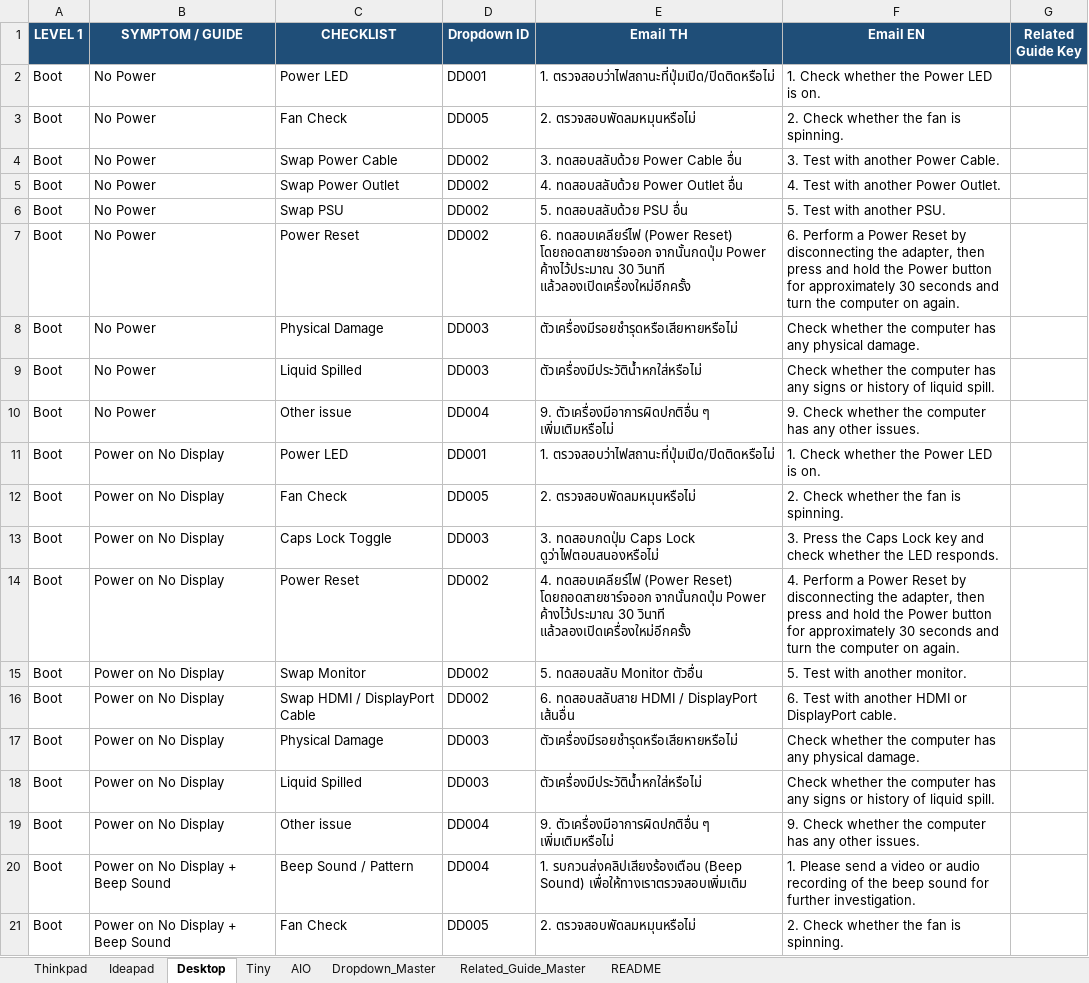
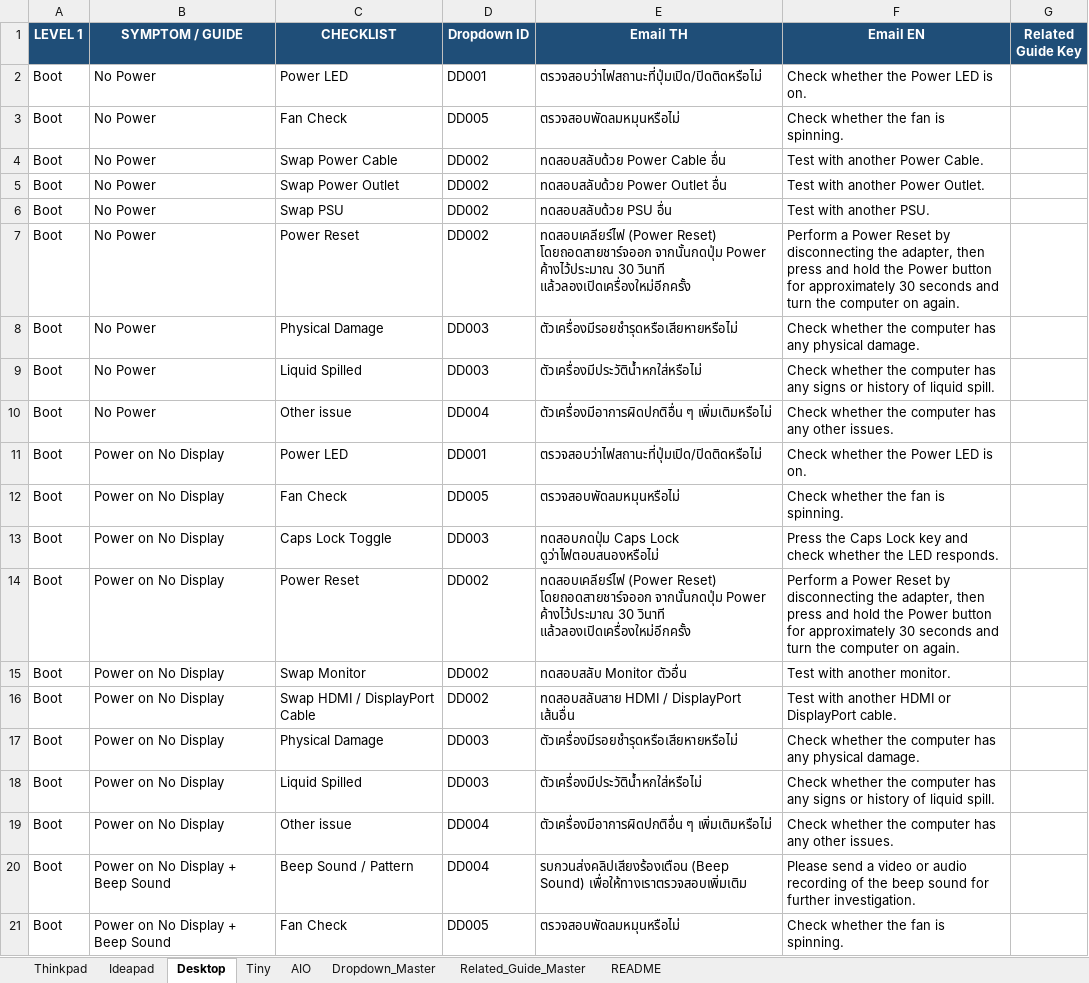
Before and after one commit to corematrix-th/pd-guide-toolkit, an Excel workbook: PD_Guide_Database.xlsx, sheet Desktop, drawn as a sheet; only a part is shown; values as stored, in another font and other column widths than the file's, no borders; the diff covers the shown part only; the diff names each change by its address in the sheet, - before the commit and + after, or states it on an @@ line.

```diff
--- a/PD_Guide_Database.xlsx (sheet Desktop)
+++ b/PD_Guide_Database.xlsx (sheet Desktop)
-E2 (Email TH): 1. ตรวจสอบว่าไฟสถานะที่ปุ่มเปิด/ปิดติดหรือไม่
+E2 (Email TH): ตรวจสอบว่าไฟสถานะที่ปุ่มเปิด/ปิดติดหรือไม่
-F2 (Email EN): 1. Check whether the Power LED is on.
+F2 (Email EN): Check whether the Power LED is on.
-E3 (Email TH): 2. ตรวจสอบพัดลมหมุนหรือไม่
+E3 (Email TH): ตรวจสอบพัดลมหมุนหรือไม่
-F3 (Email EN): 2. Check whether the fan is spinning.
+F3 (Email EN): Check whether the fan is spinning.
-E4 (Email TH): 3. ทดสอบสลับด้วย Power Cable อื่น
+E4 (Email TH): ทดสอบสลับด้วย Power Cable อื่น
-F4 (Email EN): 3. Test with another Power Cable.
+F4 (Email EN): Test with another Power Cable.
-E5 (Email TH): 4. ทดสอบสลับด้วย Power Outlet อื่น
+E5 (Email TH): ทดสอบสลับด้วย Power Outlet อื่น
-F5 (Email EN): 4. Test with another Power Outlet.
+F5 (Email EN): Test with another Power Outlet.
-E6 (Email TH): 5. ทดสอบสลับด้วย PSU อื่น
+E6 (Email TH): ทดสอบสลับด้วย PSU อื่น
-F6 (Email EN): 5. Test with another PSU.
+F6 (Email EN): Test with another PSU.
-E7 (Email TH): 6. ทดสอบเคลียร์ไฟ (Power…
+E7 (Email TH): ทดสอบเคลียร์ไฟ (Power…
-F7 (Email EN): 6. Perform a…
+F7 (Email EN): Perform a…
-E10 (Email TH): 9. ตัวเครื่องมีอาการผิดปกติอื่น ๆ…
+E10 (Email TH): ตัวเครื่องมีอาการผิดปกติอื่น ๆ…
-F10 (Email EN): 9. Check whether…
+F10 (Email EN): Check whether…
-E11 (Email TH): 1. ตรวจสอบว่าไฟสถานะที่ปุ่มเปิด/ปิดติดหรือไม่
+E11 (Email TH): ตรวจสอบว่าไฟสถานะที่ปุ่มเปิด/ปิดติดหรือไม่
-F11 (Email EN): 1. Check whether the Power LED is on.
+F11 (Email EN): Check whether the Power LED is on.
-E12 (Email TH): 2. ตรวจสอบพัดลมหมุนหรือไม่
+E12 (Email TH): ตรวจสอบพัดลมหมุนหรือไม่
-F12 (Email EN): 2. Check whether the fan is spinning.
+F12 (Email EN): Check whether the fan is spinning.
-E13 (Email TH): 3. ทดสอบกดปุ่ม Caps Lock ดูว่าไฟตอบสนองหรือไม่
+E13 (Email TH): ทดสอบกดปุ่ม Caps Lock ดูว่าไฟตอบสนองหรือไม่
-F13 (Email EN): 3. Press the…
+F13 (Email EN): Press the…
-E14 (Email TH): 4. ทดสอบเคลียร์ไฟ (Power…
+E14 (Email TH): ทดสอบเคลียร์ไฟ (Power…
-F14 (Email EN): 4. Perform a…
+F14 (Email EN): Perform a…
-E15 (Email TH): 5. ทดสอบสลับ Monitor ตัวอื่น
+E15 (Email TH): ทดสอบสลับ Monitor ตัวอื่น
-F15 (Email EN): 5. Test with another monitor.
+F15 (Email EN): Test with another monitor.
-E16 (Email TH): 6. ทดสอบสลับสาย HDMI / DisplayPort เส้นอื่น
+E16 (Email TH): ทดสอบสลับสาย HDMI / DisplayPort เส้นอื่น
-F16 (Email EN): 6. Test with…
+F16 (Email EN): Test with…
-E19 (Email TH): 9. ตัวเครื่องมีอาการผิดปกติอื่น ๆ…
+E19 (Email TH): ตัวเครื่องมีอาการผิดปกติอื่น ๆ…
-F19 (Email EN): 9. Check whether…
+F19 (Email EN): Check whether…
-E20 (Email TH): 1. รบกวนส่งคลิปเสียงร้องเตือน (Beep…
+E20 (Email TH): รบกวนส่งคลิปเสียงร้องเตือน (Beep…
-F20 (Email EN): 1. Please send…
+F20 (Email EN): Please send…
-E21 (Email TH): 2. ตรวจสอบพัดลมหมุนหรือไม่
+E21 (Email TH): ตรวจสอบพัดลมหมุนหรือไม่
-F21 (Email EN): 2. Check whether the fan is spinning.
+F21 (Email EN): Check whether the fan is spinning.
```
Also changed, not shown: 726 edited cells elsewhere in this sheet, sheet Thinkpad, sheet Ideapad, sheet AIO, sheet Tiny, sheet README, 2 other files.
